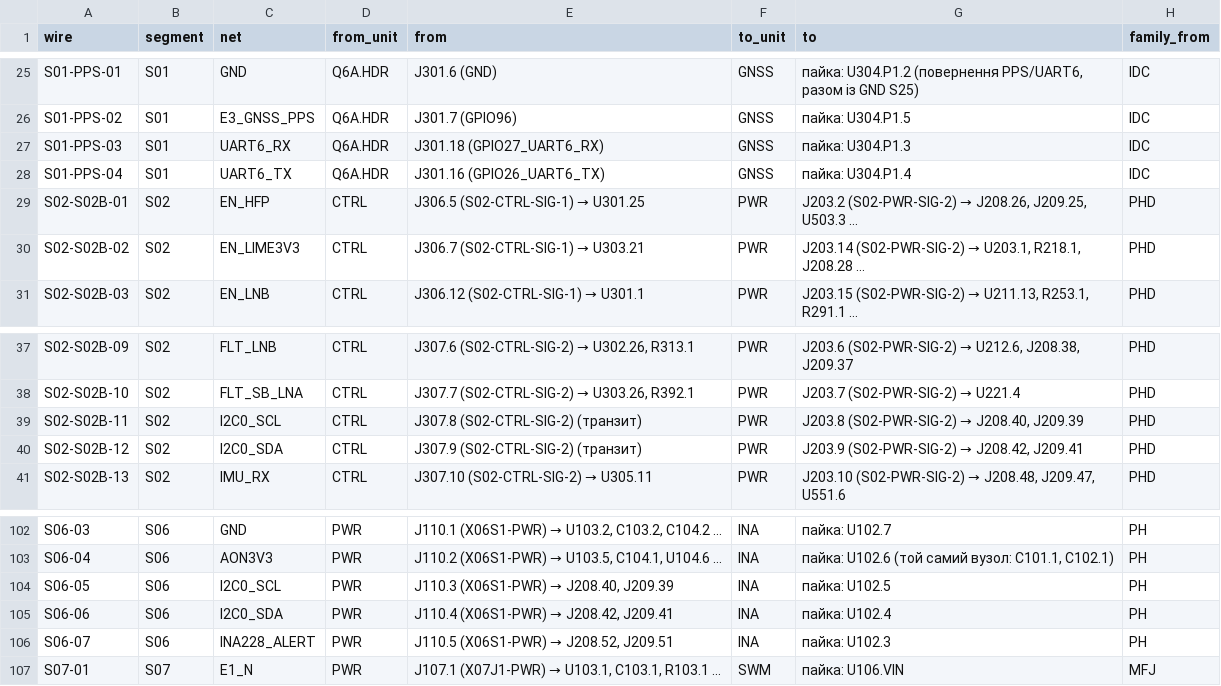
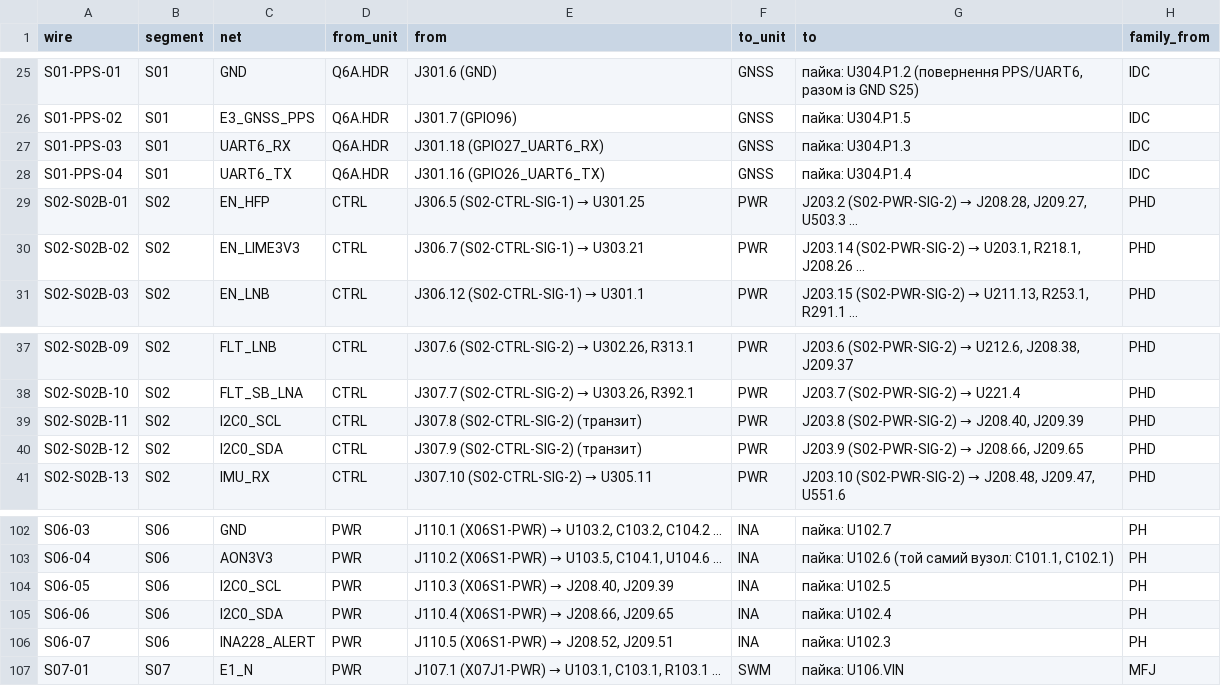
Before and after one commit to lizbeth307/lizbeth307, a CSV file: sat-receiver-audit/build/16-dzhgut.csv, drawn as a sheet; only a part is shown, gaps mark what is left out; the diff names each change by its address in the sheet, - before the commit and + after, or states it on an @@ line.

```diff
--- a/sat-receiver-audit/build/16-dzhgut.csv
+++ b/sat-receiver-audit/build/16-dzhgut.csv
@@ G29 (to): …(S02-PWR-SIG-2) → J208.26, J209.25, U503.3 … → …(S02-PWR-SIG-2) → J208.28, J209.27, U503.3 … @@
-G30 (to): …U203.1, R218.1, J208.28 …
+G30 (to): …U203.1, R218.1, J208.26 …
@@ G40 (to): J203.9 (S02-PWR-SIG-2) → J208.42, J209.41 → J203.9 (S02-PWR-SIG-2) → J208.66, J209.65 @@
@@ E105 (from): J110.4 (X06S1-PWR) → J208.42, J209.41 → J110.4 (X06S1-PWR) → J208.66, J209.65 @@
```
Also changed, not shown: 2 other files.
